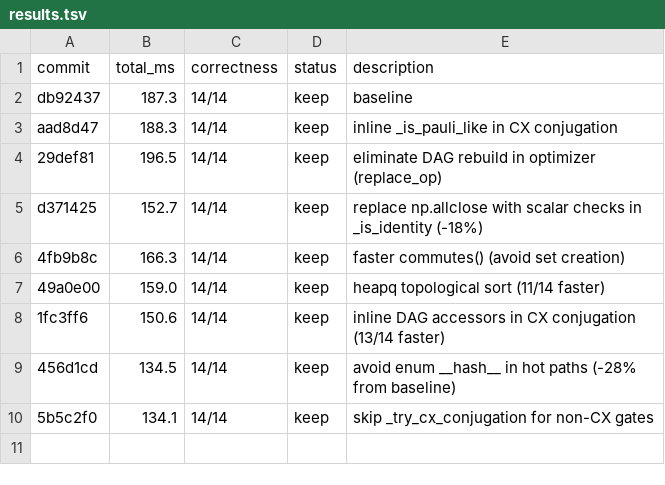
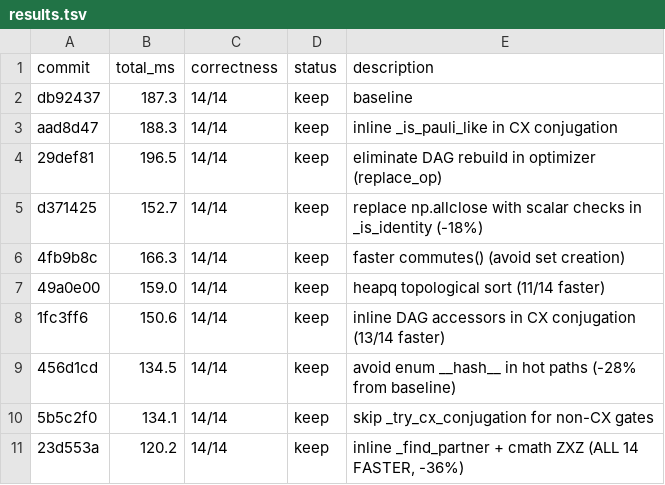
Before and after one commit to jonirajala/tinyqubit, a TSV file: results.tsv, drawn as a sheet.

Commit message:
pre-filter optimizer dispatch with value-based gate sets

```diff
--- a/results.tsv
+++ b/results.tsv
@@ -10 +10,2 @@ d371425	152.7	14/14	keep	replace np.allclose with scalar checks in _is_identity
 5b5c2f0	134.1	14/14	keep	skip _try_cx_conjugation for non-CX gates
+23d553a	120.2	14/14	keep	inline _find_partner + cmath ZXZ (ALL 14 FASTER, -36%)
```
Also changed, not shown: 2 other files.
